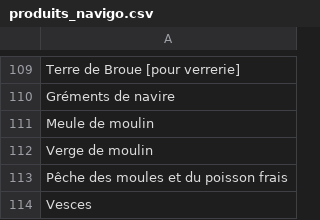
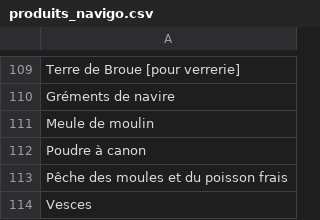
Before and after one commit to medialab/portic-explorations, a CSV file: dumps/produits_navigo.csv, drawn as a sheet; only a part is shown, gaps mark what is left out.

Commit message:
create csv dumps following products names transformation + testing similarity functions

```diff
--- a/dumps/produits_navigo.csv
+++ b/dumps/produits_navigo.csv
@@ -111,3 +111,3 @@ Gréments de navire
 Meule de moulin
-Verge de moulin
+Poudre à canon
 Pêche des moules et du poisson frais
```
Also changed, not shown: 12 other files.
